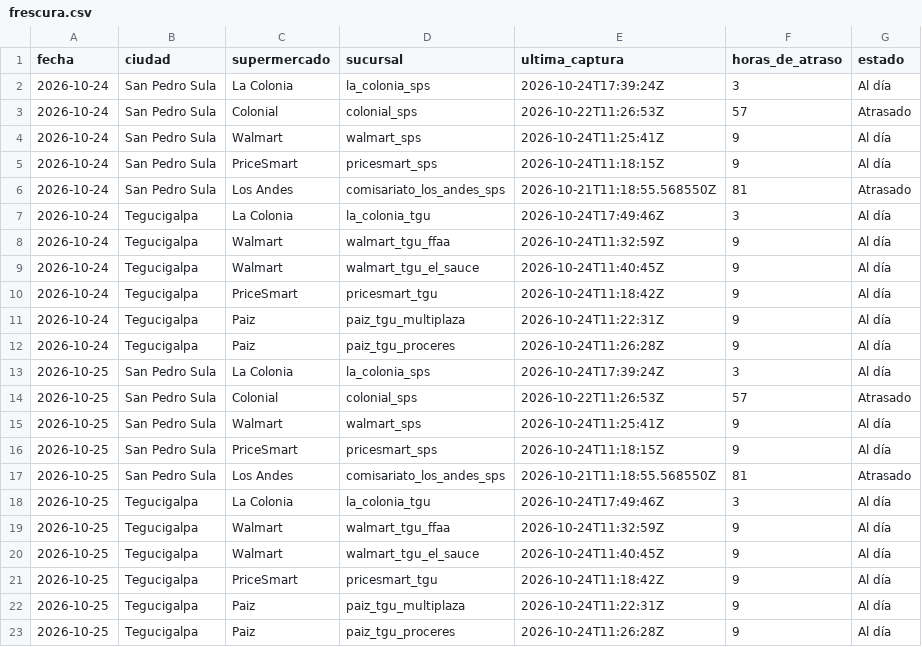
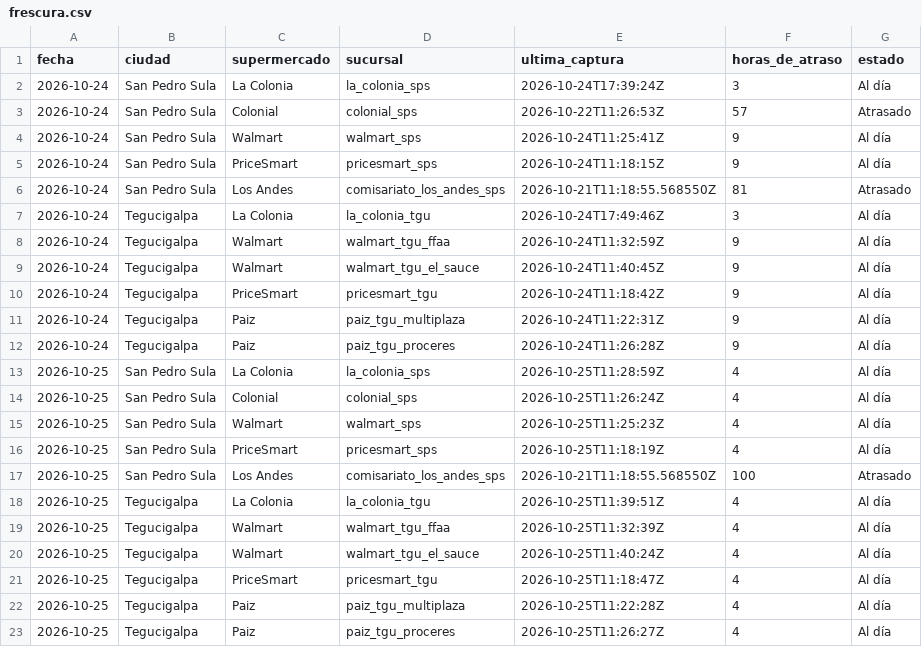
Before and after one commit to jchernandez-portfolio/precios-supermercados-sps, a CSV file: frescura.csv, drawn as a sheet.

```diff
--- a/frescura.csv
+++ b/frescura.csv
@@ -12,12 +12,12 @@ fecha,ciudad,supermercado,sucursal,ultima_captura,horas_de_atraso,estado
 2026-10-24,Tegucigalpa,Paiz,paiz_tgu_proceres,2026-10-24T11:26:28Z,9,Al día
-2026-10-25,San Pedro Sula,La Colonia,la_colonia_sps,2026-10-24T17:39:24Z,3,Al día
-2026-10-25,San Pedro Sula,Colonial,colonial_sps,2026-10-22T11:26:53Z,57,Atrasado
-2026-10-25,San Pedro Sula,Walmart,walmart_sps,2026-10-24T11:25:41Z,9,Al día
-2026-10-25,San Pedro Sula,PriceSmart,pricesmart_sps,2026-10-24T11:18:15Z,9,Al día
-2026-10-25,San Pedro Sula,Los Andes,comisariato_los_andes_sps,2026-10-21T11:18:55.568550Z,81,Atrasado
-2026-10-25,Tegucigalpa,La Colonia,la_colonia_tgu,2026-10-24T17:49:46Z,3,Al día
-2026-10-25,Tegucigalpa,Walmart,walmart_tgu_ffaa,2026-10-24T11:32:59Z,9,Al día
-2026-10-25,Tegucigalpa,Walmart,walmart_tgu_el_sauce,2026-10-24T11:40:45Z,9,Al día
-2026-10-25,Tegucigalpa,PriceSmart,pricesmart_tgu,2026-10-24T11:18:42Z,9,Al día
-2026-10-25,Tegucigalpa,Paiz,paiz_tgu_multiplaza,2026-10-24T11:22:31Z,9,Al día
-2026-10-25,Tegucigalpa,Paiz,paiz_tgu_proceres,2026-10-24T11:26:28Z,9,Al día
+2026-10-25,San Pedro Sula,La Colonia,la_colonia_sps,2026-10-25T11:28:59Z,4,Al día
+2026-10-25,San Pedro Sula,Colonial,colonial_sps,2026-10-25T11:26:24Z,4,Al día
+2026-10-25,San Pedro Sula,Walmart,walmart_sps,2026-10-25T11:25:23Z,4,Al día
+2026-10-25,San Pedro Sula,PriceSmart,pricesmart_sps,2026-10-25T11:18:19Z,4,Al día
+2026-10-25,San Pedro Sula,Los Andes,comisariato_los_andes_sps,2026-10-21T11:18:55.568550Z,100,Atrasado
+2026-10-25,Tegucigalpa,La Colonia,la_colonia_tgu,2026-10-25T11:39:51Z,4,Al día
+2026-10-25,Tegucigalpa,Walmart,walmart_tgu_ffaa,2026-10-25T11:32:39Z,4,Al día
+2026-10-25,Tegucigalpa,Walmart,walmart_tgu_el_sauce,2026-10-25T11:40:24Z,4,Al día
+2026-10-25,Tegucigalpa,PriceSmart,pricesmart_tgu,2026-10-25T11:18:47Z,4,Al día
+2026-10-25,Tegucigalpa,Paiz,paiz_tgu_multiplaza,2026-10-25T11:22:28Z,4,Al día
+2026-10-25,Tegucigalpa,Paiz,paiz_tgu_proceres,2026-10-25T11:26:27Z,4,Al día
```
Also changed, not shown: historial.csv, 4 other files.
